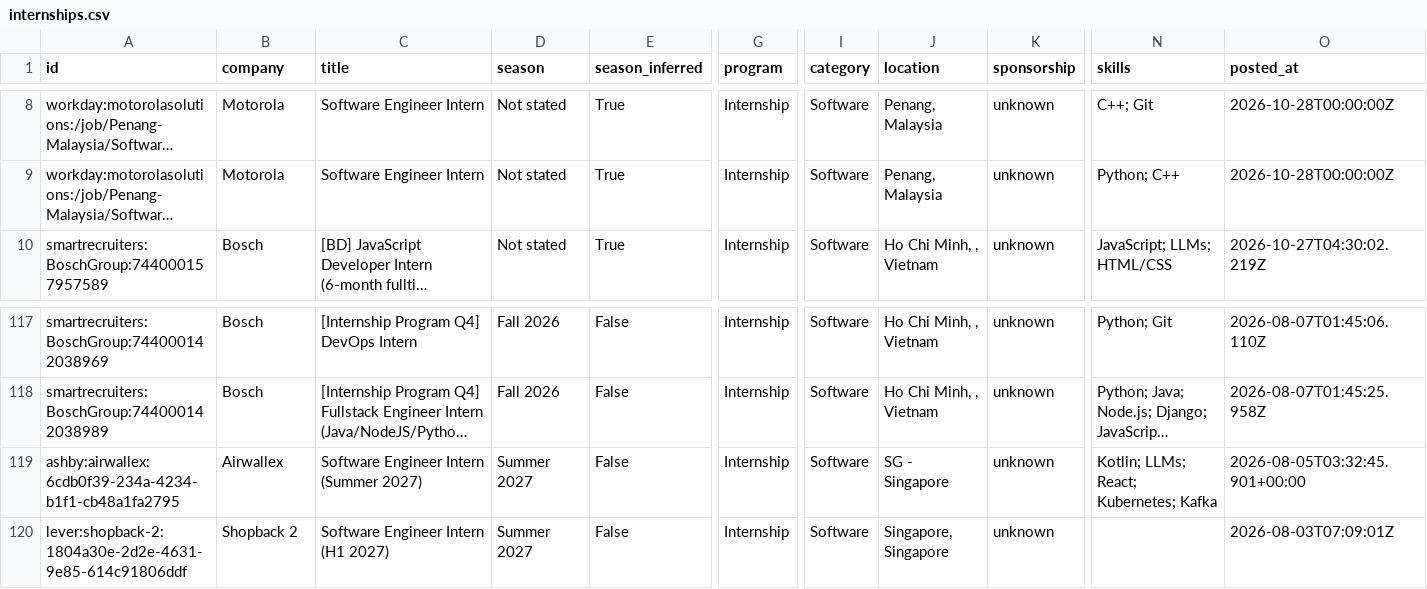
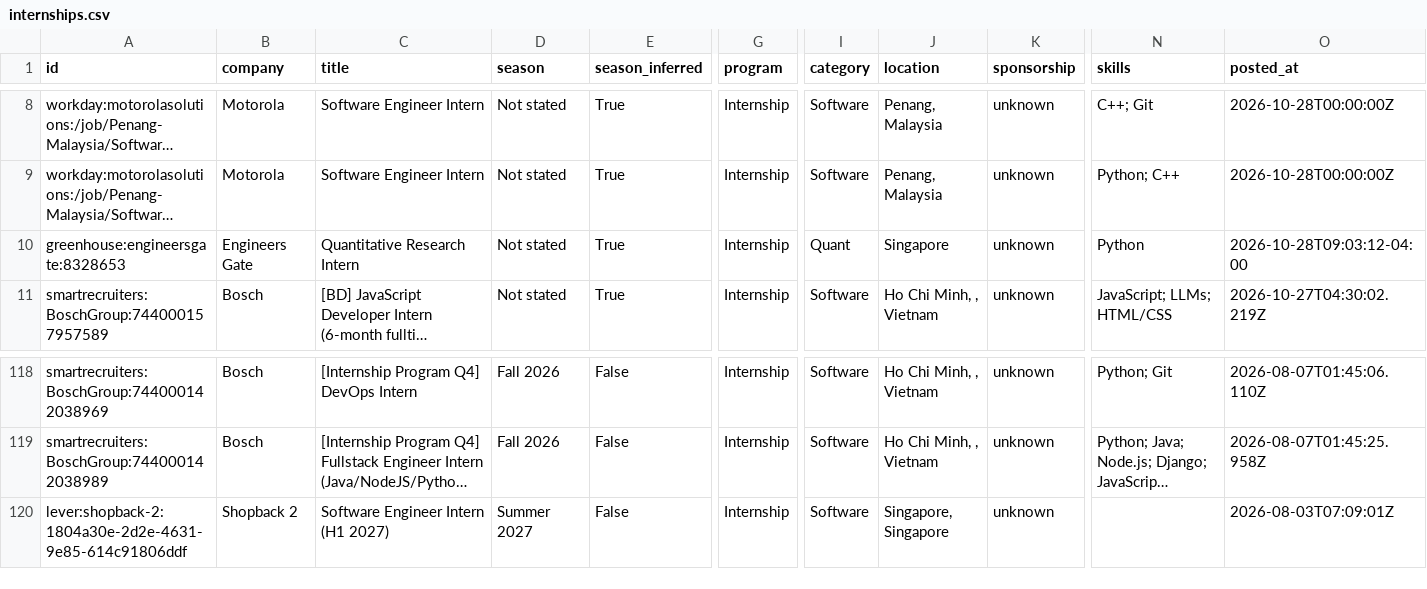
Before and after one commit to CrunchyBiscuit19/Automated-List-Of-Summer-2027-and-Fall-2026-Tech-Internships, a CSV file: data/internships.csv, drawn as a sheet; only a part is shown, gaps mark what is left out; long unchanged cells end in …; removed rows and columns are numbered as before the commit, all else as after; rows hold the shown columns only; the diff names each change by its address in the sheet, - before the commit and + after, or states it on an @@ line.

```diff
--- a/data/internships.csv
+++ b/data/internships.csv
+row 10: greenhouse:engineersgate:8328653 | Engineers Gate | Quantitative Research Intern | Not stated | True | Internship | Quant | Singapore | unknown | Python | 2026-10-28T09:03:12-04:00
-row 119: ashby:airwallex:6cdb0f39-234a-4234-b1f1-cb48a1fa2795 | Airwallex | Software Engineer Intern (Summer 2027) | Summer 2027 | False | Internship | Software | SG - Singapore | unknown | Kotlin; LLMs; React; Kubernetes; Kafka | 2026-08-05T03:32:45.901+00:00
```
Also changed, not shown: docs/internships.csv, 14 other files.
